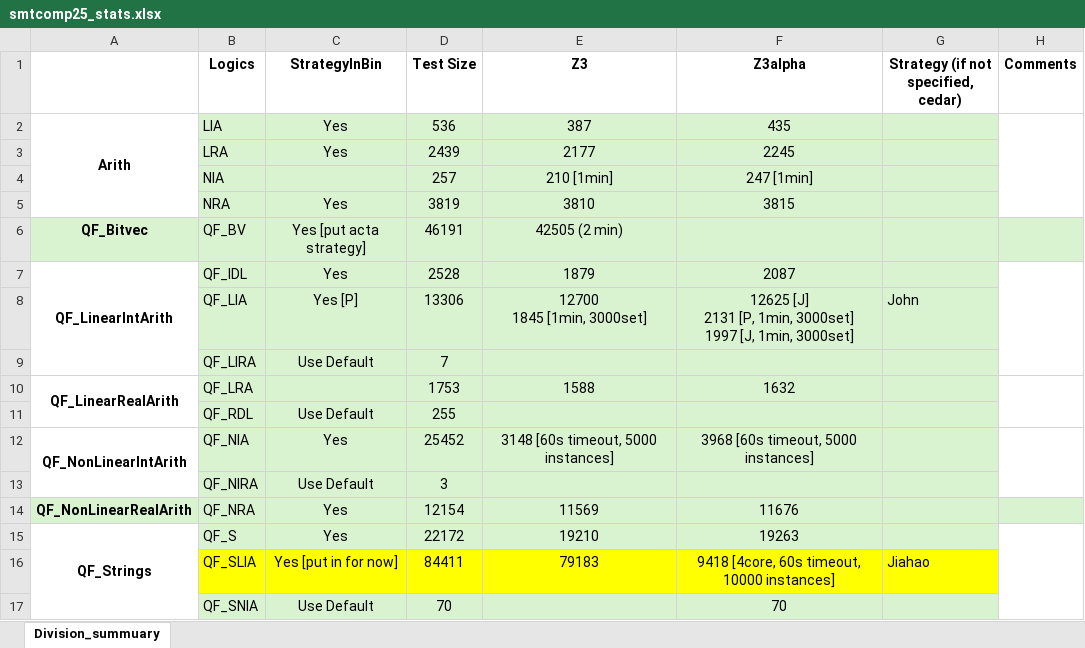
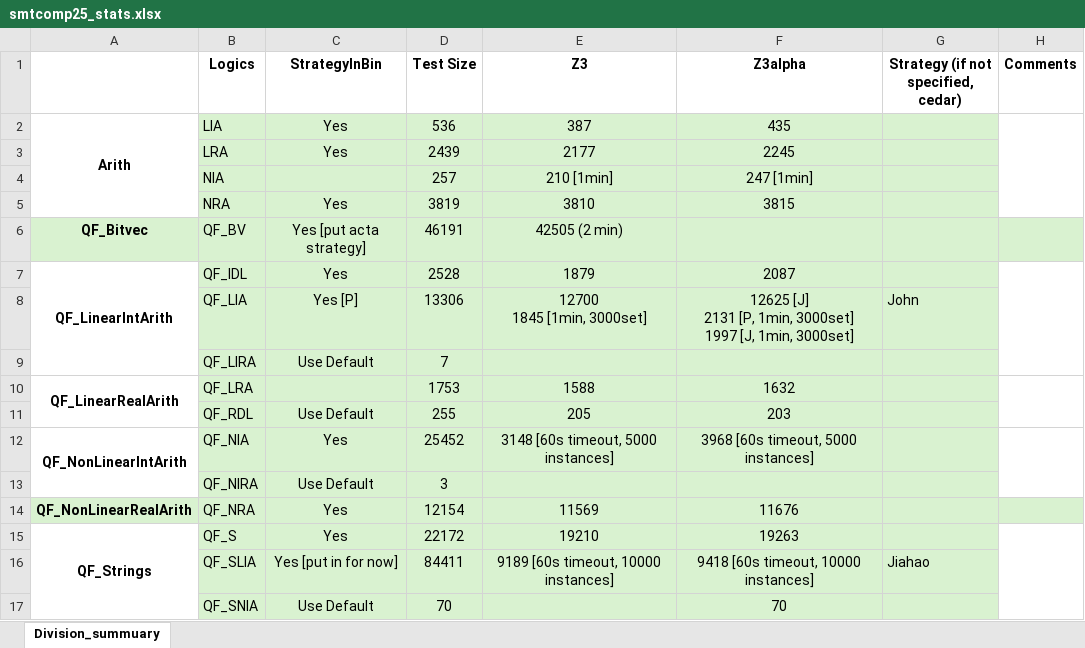
Before and after one commit to JohnLyu2/z3alpha, an Excel workbook: docs/smtcomp25_stats.xlsx, sheet Division_summuary, drawn as a sheet; values as stored, in another font and other column widths than the file's, no borders; the diff names each change by its address in the sheet, - before the commit and + after, or states it on an @@ line.

Commit message:
update excel with qf_slia results

```diff
--- a/docs/smtcomp25_stats.xlsx (sheet Division_summuary)
+++ b/docs/smtcomp25_stats.xlsx (sheet Division_summuary)
-E11 (Z3): (empty)
+E11 (Z3): 205
-F11 (Z3alpha): (empty)
+F11 (Z3alpha): 203
-B16:G16 fill: #FFFF00
+B16:G16 fill: #D9F2D0
-E16 (Z3): 79183
+E16 (Z3): 9189 [60s timeout, 10000 instances]
-F16 (Z3alpha): 9418 [4core, 60s timeout, 10000 instances]
+F16 (Z3alpha): 9418 [60s timeout, 10000 instances]
```
